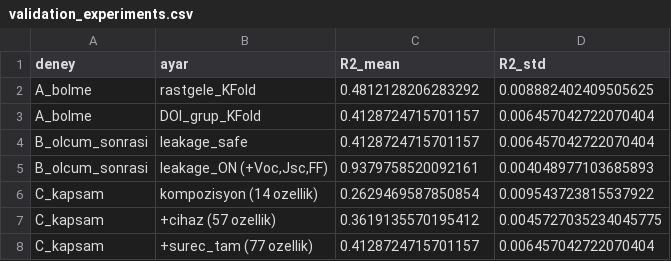
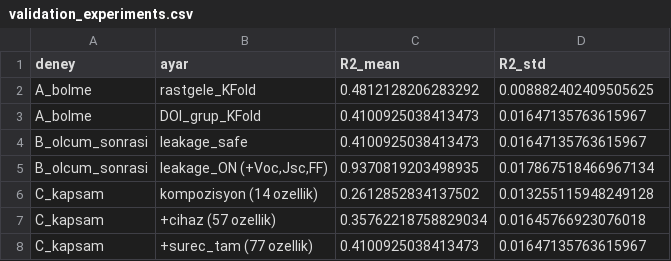
Before and after one commit to ismailtopcam/perovskite-pce-ml-app, a CSV file: data_app/validation_experiments.csv, drawn as a sheet.

```diff
--- a/data_app/validation_experiments.csv
+++ b/data_app/validation_experiments.csv
@@ -2,7 +2,7 @@ deney,ayar,R2_mean,R2_std
 A_bolme,rastgele_KFold,0.4812128206283292,0.008882402409505625
-A_bolme,DOI_grup_KFold,0.4128724715701157,0.006457042722070404
-B_olcum_sonrasi,leakage_safe,0.4128724715701157,0.006457042722070404
-B_olcum_sonrasi,"leakage_ON (+Voc,Jsc,FF)",0.9379758520092161,0.004048977103685893
-C_kapsam,kompozisyon (14 ozellik),0.2629469587850854,0.009543723815537922
-C_kapsam,+cihaz (57 ozellik),0.3619135570195412,0.0045727035234045775
-C_kapsam,+surec_tam (77 ozellik),0.4128724715701157,0.006457042722070404
+A_bolme,DOI_grup_KFold,0.4100925038413473,0.01647135763615967
+B_olcum_sonrasi,leakage_safe,0.4100925038413473,0.01647135763615967
+B_olcum_sonrasi,"leakage_ON (+Voc,Jsc,FF)",0.9370819203498935,0.017867518466967134
+C_kapsam,kompozisyon (14 ozellik),0.2612852834137502,0.013255115948249128
+C_kapsam,+cihaz (57 ozellik),0.35762218758829034,0.01645766923076018
+C_kapsam,+surec_tam (77 ozellik),0.4100925038413473,0.01647135763615967
```
Also changed, not shown: data_app/enrichment.csv, data_app/model_comparison_groupkfold.csv, 30 other files.
